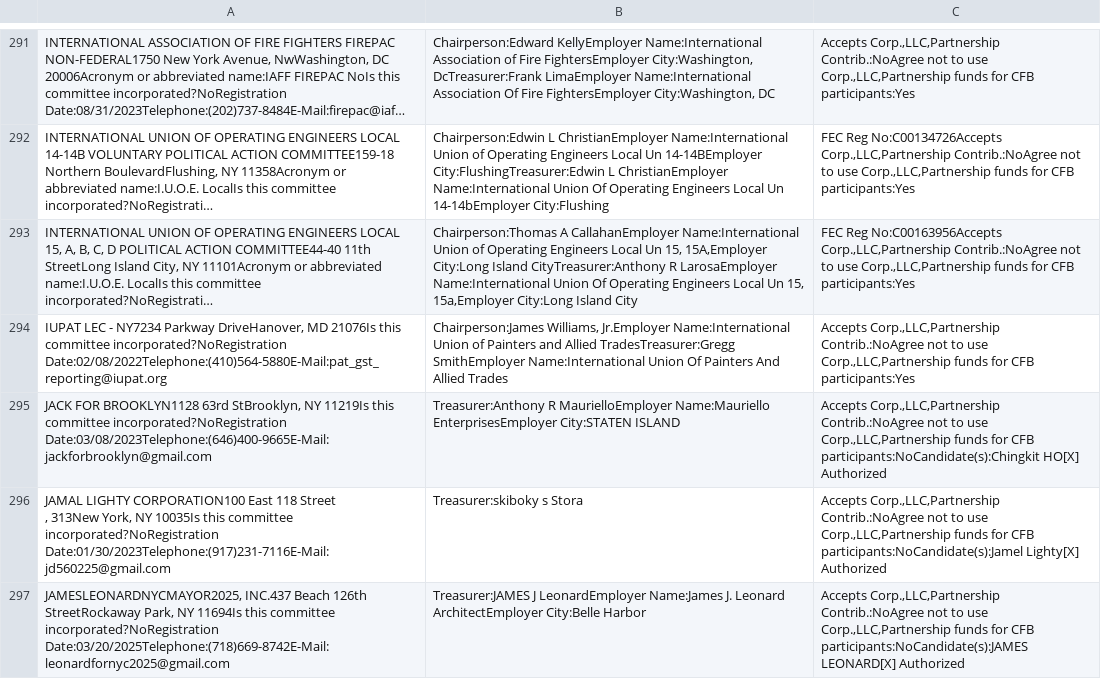
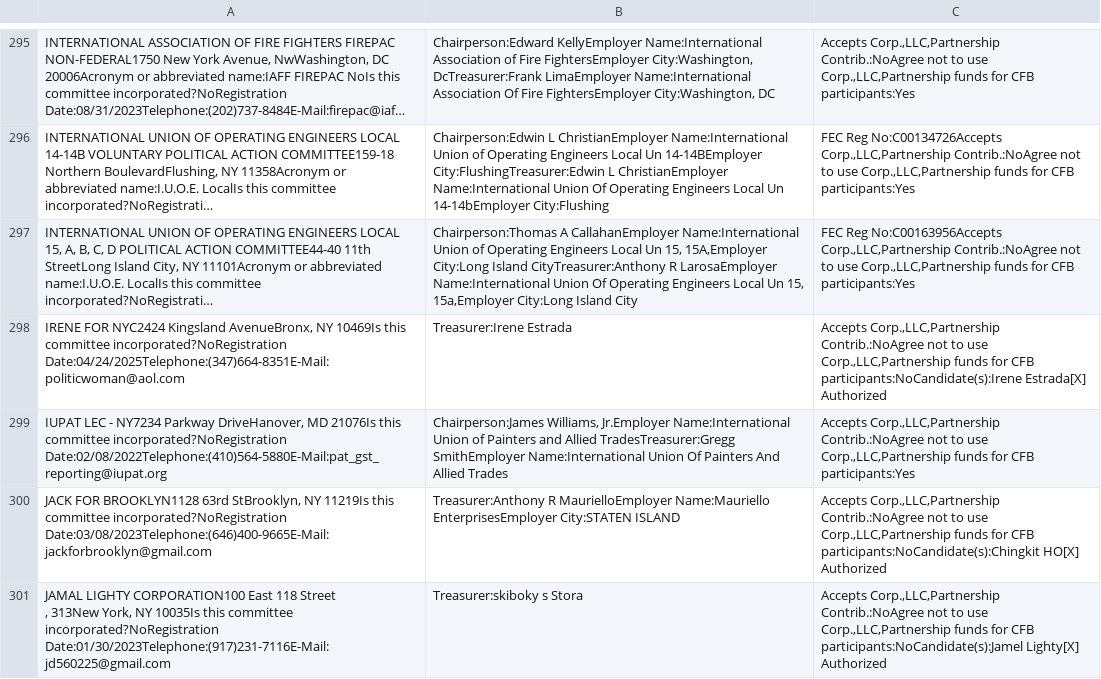
Before and after one commit to fedex1/campaign-tracker, a CSV file: nyccfb_info_public_reports_pclt_25.htm.csv, drawn as a sheet; only a part is shown, gaps mark what is left out; the shorter side is filled out with more unchanged rows; long unchanged cells end in …; the diff covers the shown part only; the diff names each change by its address in the sheet, - before the commit and + after, or states it on an @@ line.

```diff
--- a/nyccfb_info_public_reports_pclt_25.htm.csv
+++ b/nyccfb_info_public_reports_pclt_25.htm.csv
+row 298: IRENE FOR NYC2424 Kingsland AvenueBronx, NY 10469Is this committee incorporated?NoRegistration Date:04/24/2025Telephone:(347)664-8351E-Mail:politicwoman@aol.com | Treasurer:Irene Estrada | Accepts Corp.,LLC,Partnership Contrib.:NoAgree not to use Corp.,LLC,Partnership funds for CFB participants:NoCandidate(s):Irene Estrada[X] Authorized
```
Also changed, not shown: 9 added rows elsewhere in this file, committees.csv, nyccfb_info_public_reports_candidate_25.htm.csv, 1 other file.
